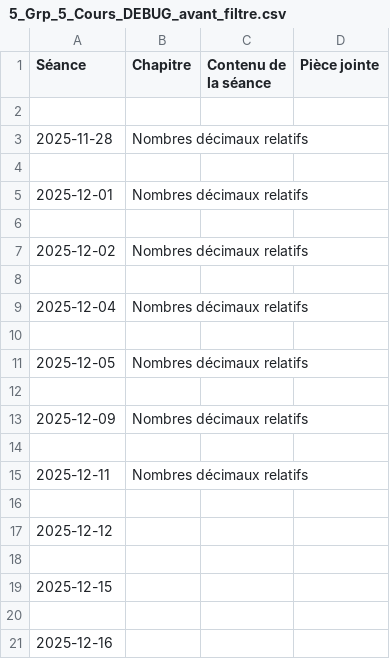
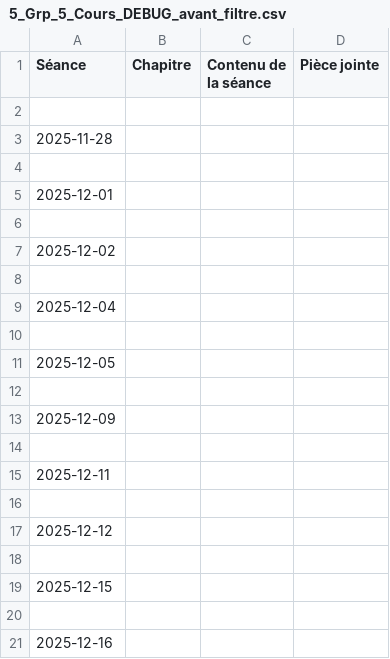
Before and after one commit to EnseignementMath/cours-de-maths, a CSV file: docs/progressions/College Montherlant 2025-2026/5_Grp_5_Cours_DEBUG_avant_filtre.csv, drawn as a sheet; only a part is shown.

Commit message:
auto: maj progressions + index + pièces jointes (2025-11-27 13:05:58)

```diff
--- a/docs/progressions/College Montherlant 2025-2026/5_Grp_5_Cours_DEBUG_avant_filtre.csv
+++ b/docs/progressions/College Montherlant 2025-2026/5_Grp_5_Cours_DEBUG_avant_filtre.csv
@@ -2,15 +2,15 @@ Séance,Chapitre,Contenu de la séance,Pièce jointe
 
-2025-11-28,Nombres décimaux relatifs,,
+2025-11-28,,,
 
-2025-12-01,Nombres décimaux relatifs,,
+2025-12-01,,,
 
-2025-12-02,Nombres décimaux relatifs,,
+2025-12-02,,,
 
-2025-12-04,Nombres décimaux relatifs,,
+2025-12-04,,,
 
-2025-12-05,Nombres décimaux relatifs,,
+2025-12-05,,,
 
-2025-12-09,Nombres décimaux relatifs,,
+2025-12-09,,,
 
-2025-12-11,Nombres décimaux relatifs,,
+2025-12-11,,,
 
```
Also changed, not shown: 1 other file.
